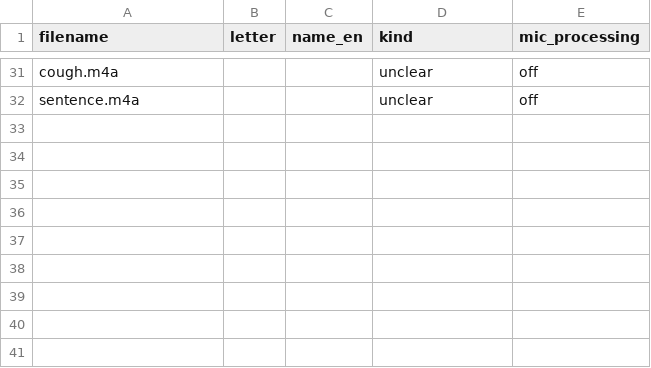
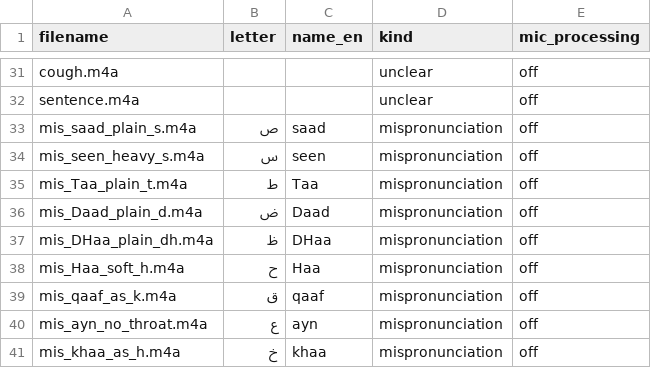
Before and after one commit to abdullahel11/alphabet-stt, a CSV file: eval/manifest.csv, drawn as a sheet; only a part is shown, gaps mark what is left out; the diff names each change by its address in the sheet, - before the commit and + after, or states it on an @@ line.

Commit message:
Mispronunciation results, README and write-up

```diff
--- a/eval/manifest.csv
+++ b/eval/manifest.csv
+row 33: mis_saad_plain_s.m4a | ص | saad | mispronunciation | off
+row 34: mis_seen_heavy_s.m4a | س | seen | mispronunciation | off
+row 35: mis_Taa_plain_t.m4a | ط | Taa | mispronunciation | off
+row 36: mis_Daad_plain_d.m4a | ض | Daad | mispronunciation | off
+row 37: mis_DHaa_plain_dh.m4a | ظ | DHaa | mispronunciation | off
+row 38: mis_Haa_soft_h.m4a | ح | Haa | mispronunciation | off
+row 39: mis_qaaf_as_k.m4a | ق | qaaf | mispronunciation | off
+row 40: mis_ayn_no_throat.m4a | ع | ayn | mispronunciation | off
+row 41: mis_khaa_as_h.m4a | خ | khaa | mispronunciation | off
```
Also changed, not shown: 15 other files.
